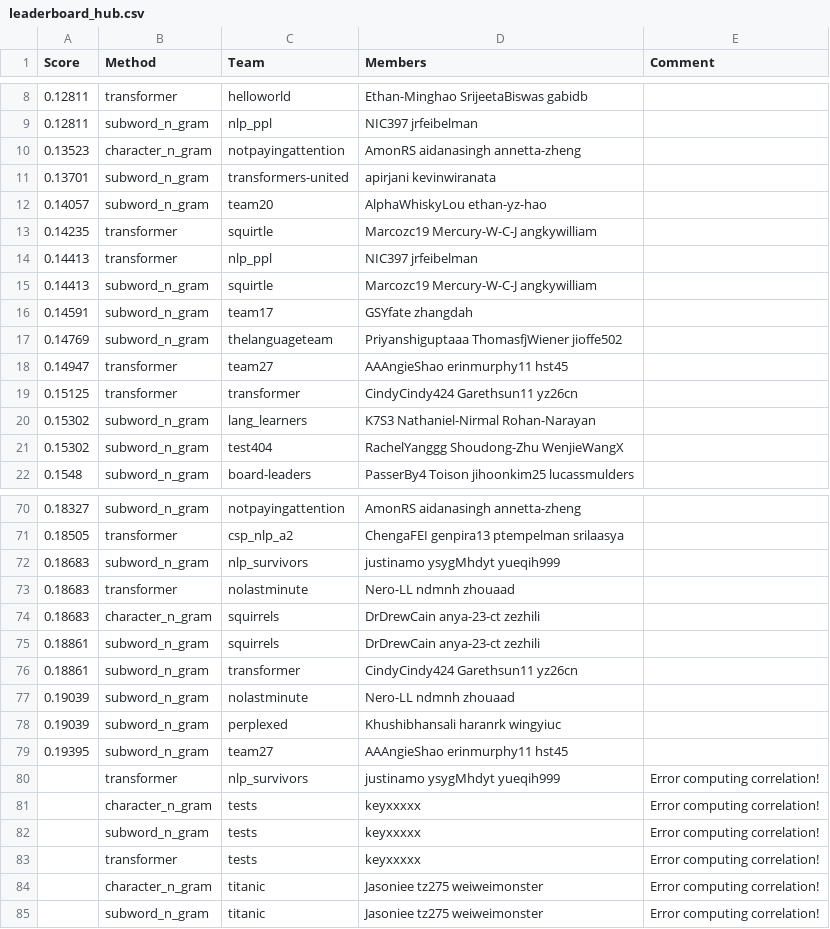
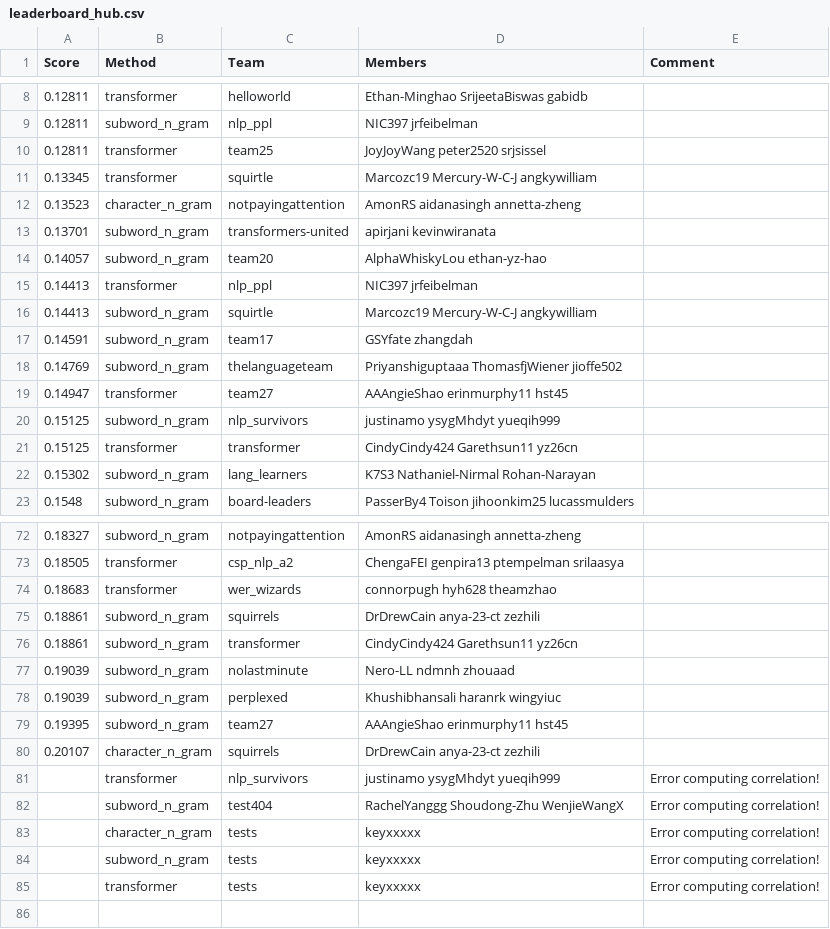
Before and after one commit to cornell-cs5740-sp24/leaderboards, a CSV file: a2/leaderboard_hub.csv, drawn as a sheet; only a part is shown, gaps mark what is left out; the diff covers the shown part only.

Commit message:
Leaderboard Update (revised test set)

```diff
--- a/a2/leaderboard_hub.csv
+++ b/a2/leaderboard_hub.csv
@@ -9,2 +9,4 @@ Score,Method,Team,Members,Comment
 0.12811,subword_n_gram,nlp_ppl,NIC397 jrfeibelman,
+0.12811,transformer,team25,JoyJoyWang peter2520 srjsissel,
+0.13345,transformer,squirtle,Marcozc19 Mercury-W-C-J angkywilliam,
 0.13523,character_n_gram,notpayingattention,AmonRS aidanasingh annetta-zheng,
@@ -12,3 +14,2 @@ Score,Method,Team,Members,Comment
 0.14057,subword_n_gram,team20,AlphaWhiskyLou ethan-yz-hao,
-0.14235,transformer,squirtle,Marcozc19 Mercury-W-C-J angkywilliam,
 0.14413,transformer,nlp_ppl,NIC397 jrfeibelman,
@@ -18,5 +19,5 @@ Score,Method,Team,Members,Comment
 0.14947,transformer,team27,AAAngieShao erinmurphy11 hst45,
+0.15125,subword_n_gram,nlp_survivors,justinamo ysygMhdyt yueqih999,
 0.15125,transformer,transformer,CindyCindy424 Garethsun11 yz26cn,
 0.15302,subword_n_gram,lang_learners,K7S3 Nathaniel-Nirmal Rohan-Narayan,
-0.15302,subword_n_gram,test404,RachelYanggg Shoudong-Zhu WenjieWangX,
 0.1548,subword_n_gram,board-leaders,PasserBy4 Toison jihoonkim25 lucassmulders,
@@ -71,5 +73,3 @@ Score,Method,Team,Members,Comment
 0.18505,transformer,csp_nlp_a2,ChengaFEI genpira13 ptempelman srilaasya,
-0.18683,subword_n_gram,nlp_survivors,justinamo ysygMhdyt yueqih999,
-0.18683,transformer,nolastminute,Nero-LL ndmnh zhouaad,
-0.18683,character_n_gram,squirrels,DrDrewCain anya-23-ct zezhili,
+0.18683,transformer,wer_wizards,connorpugh hyh628 theamzhao,
 0.18861,subword_n_gram,squirrels,DrDrewCain anya-23-ct zezhili,
@@ -79,3 +79,5 @@ Score,Method,Team,Members,Comment
 0.19395,subword_n_gram,team27,AAAngieShao erinmurphy11 hst45,
+0.20107,character_n_gram,squirrels,DrDrewCain anya-23-ct zezhili,
 ,transformer,nlp_survivors,justinamo ysygMhdyt yueqih999,Error computing correlation!
+,subword_n_gram,test404,RachelYanggg Shoudong-Zhu WenjieWangX,Error computing correlation!
 ,character_n_gram,tests,keyxxxxx,Error computing correlation!
@@ -83,3 +85 @@ Score,Method,Team,Members,Comment
 ,transformer,tests,keyxxxxx,Error computing correlation!
-,character_n_gram,titanic,Jasoniee tz275 weiweimonster,Error computing correlation!
-,subword_n_gram,titanic,Jasoniee tz275 weiweimonster,Error computing correlation!
```
Also changed, not shown: 3 added rows and 2 removed rows elsewhere in this file.
